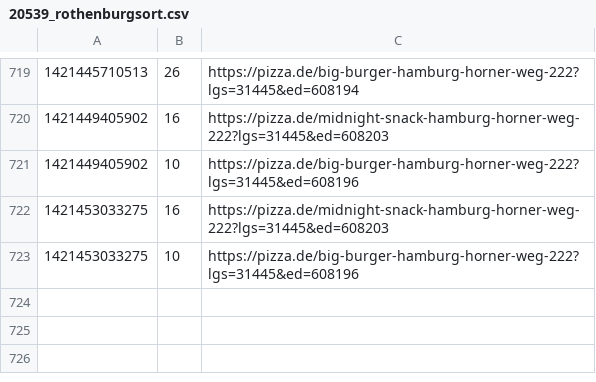
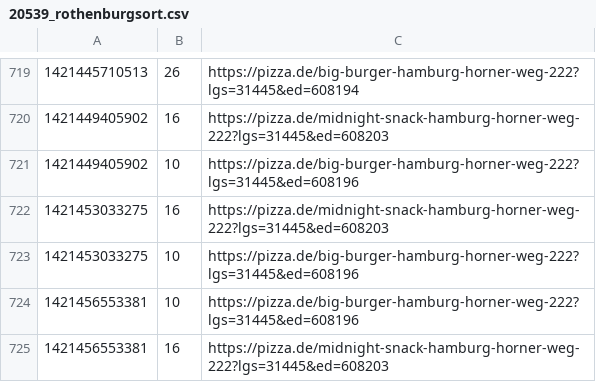
Before and after one commit to pizzadealer/pizzadealer.github.io, a CSV file: data/20539_rothenburgsort.csv, drawn as a sheet; only a part is shown, gaps mark what is left out.

Commit message:
New Data

```diff
--- a/data/20539_rothenburgsort.csv
+++ b/data/20539_rothenburgsort.csv
@@ -723 +723,3 @@
 1421453033275,10,https://pizza.de/big-burger-hamburg-horner-weg-222?lgs=31445&ed=608196
+1421456553381,10,https://pizza.de/big-burger-hamburg-horner-weg-222?lgs=31445&ed=608196
+1421456553381,16,https://pizza.de/midnight-snack-hamburg-horner-weg-222?lgs=31445&ed=608203
```
Also changed, not shown: 1 other file.
